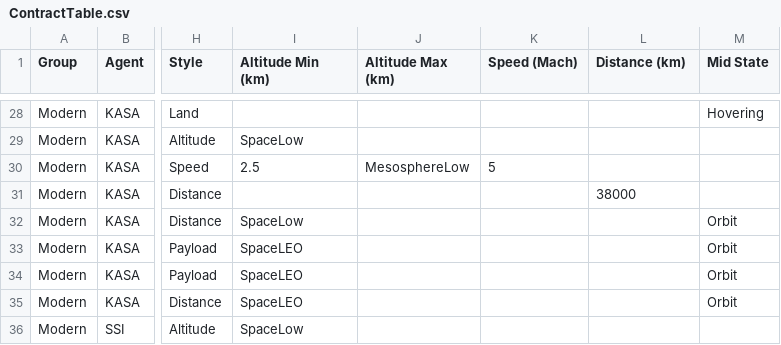
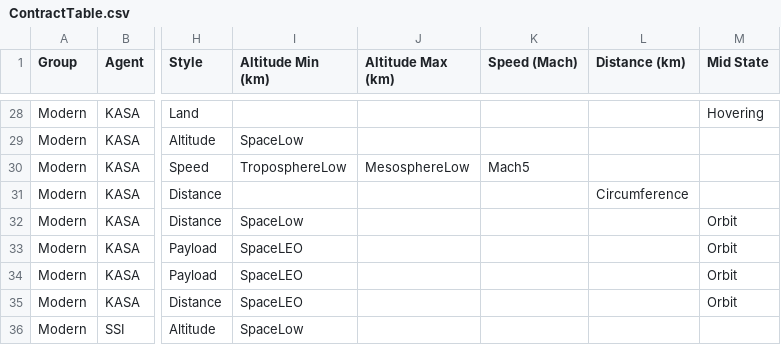
Before and after one commit to harveyt/KPlanes, a CSV file: ContractTable.csv, drawn as a sheet; only a part is shown, gaps mark what is left out; the diff covers the shown part only; the diff names each change by its address in the sheet, - before the commit and + after, or states it on an @@ line.

```diff
--- a/ContractTable.csv
+++ b/ContractTable.csv
-I30 (Altitude Min (km)): 2.5
+I30 (Altitude Min (km)): TroposphereLow
-K30 (Speed (Mach)): 5
+K30 (Speed (Mach)): Mach5
-L31 (Distance (km)): 38000
+L31 (Distance (km)): Circumference
```
Also changed, not shown: 22 edited cells elsewhere in this file, 3 other files.
